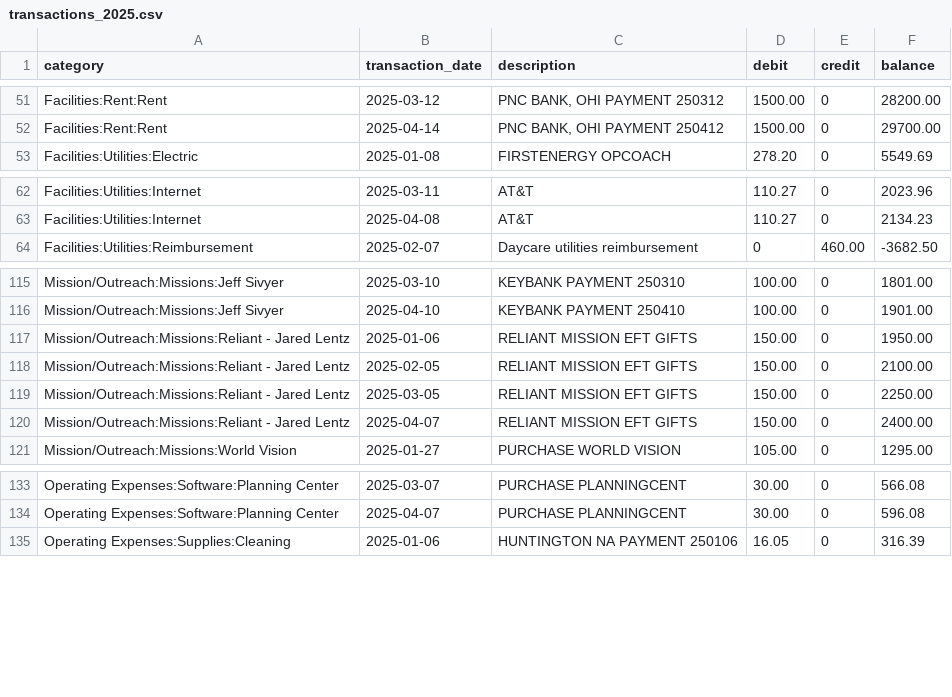
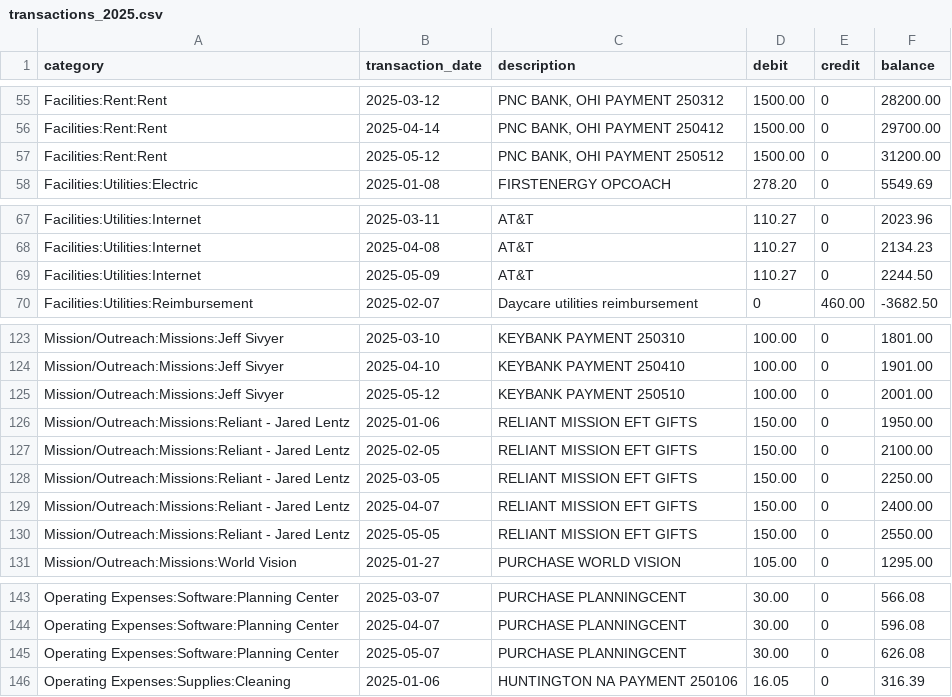
Before and after one commit to tgcongregation/showmethe, a CSV file: data/transactions_2025.csv, drawn as a sheet; only a part is shown, gaps mark what is left out; the diff covers the shown part only.

```diff
--- a/data/transactions_2025.csv
+++ b/data/transactions_2025.csv
@@ -52,2 +56,3 @@ Facilities:Rent:Rent,2025-03-12,"PNC BANK, OHI PAYMENT 250312",1500.00,0,28200.0
 Facilities:Rent:Rent,2025-04-14,"PNC BANK, OHI PAYMENT 250412",1500.00,0,29700.00
+Facilities:Rent:Rent,2025-05-12,"PNC BANK, OHI PAYMENT 250512",1500.00,0,31200.00
 Facilities:Utilities:Electric,2025-01-08,FIRSTENERGY OPCOACH,278.20,0,5549.69
@@ -63,2 +68,3 @@ Facilities:Utilities:Internet,2025-03-11,AT&T,110.27,0,2023.96
 Facilities:Utilities:Internet,2025-04-08,AT&T,110.27,0,2134.23
+Facilities:Utilities:Internet,2025-05-09,AT&T,110.27,0,2244.50
 Facilities:Utilities:Reimbursement,2025-02-07,Daycare utilities reimbursement,0,460.00,-3682.50
@@ -116,2 +124,3 @@ Mission/Outreach:Missions:Jeff Sivyer,2025-03-10,KEYBANK PAYMENT 250310,100.00,0
 Mission/Outreach:Missions:Jeff Sivyer,2025-04-10,KEYBANK PAYMENT 250410,100.00,0,1901.00
+Mission/Outreach:Missions:Jeff Sivyer,2025-05-12,KEYBANK PAYMENT 250510,100.00,0,2001.00
 Mission/Outreach:Missions:Reliant - Jared Lentz,2025-01-06,RELIANT MISSION EFT GIFTS,150.00,0,1950.00
@@ -120,2 +129,3 @@ Mission/Outreach:Missions:Reliant - Jared Lentz,2025-03-05,RELIANT MISSION EFT G
 Mission/Outreach:Missions:Reliant - Jared Lentz,2025-04-07,RELIANT MISSION EFT GIFTS,150.00,0,2400.00
+Mission/Outreach:Missions:Reliant - Jared Lentz,2025-05-05,RELIANT MISSION EFT GIFTS,150.00,0,2550.00
 Mission/Outreach:Missions:World Vision,2025-01-27,PURCHASE WORLD VISION,105.00,0,1295.00
@@ -134,2 +144,3 @@ Operating Expenses:Software:Planning Center,2025-03-07,PURCHASE PLANNINGCENT,30.
 Operating Expenses:Software:Planning Center,2025-04-07,PURCHASE PLANNINGCENT,30.00,0,596.08
+Operating Expenses:Software:Planning Center,2025-05-07,PURCHASE PLANNINGCENT,30.00,0,626.08
 Operating Expenses:Supplies:Cleaning,2025-01-06,HUNTINGTON NA PAYMENT 250106,16.05,0,316.39
```
Also changed, not shown: 10 added rows elsewhere in this file.
